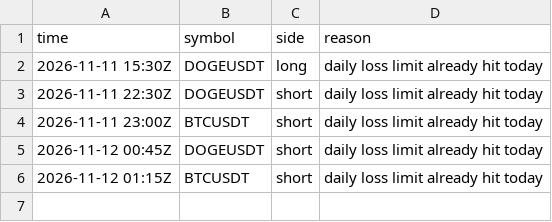
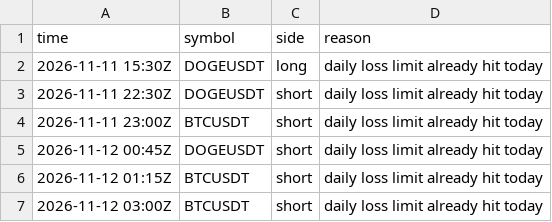
Before and after one commit to d4gh9jzy4p-arch/dema-supertrend-paper, a CSV file: skips.csv, drawn as a sheet; the diff names each change by its address in the sheet, - before the commit and + after, or states it on an @@ line.

```diff
--- a/skips.csv
+++ b/skips.csv
+row 7: 2026-11-12 03:00Z | BTCUSDT | short | daily loss limit already hit today
```
Also changed, not shown: 6 other files.
